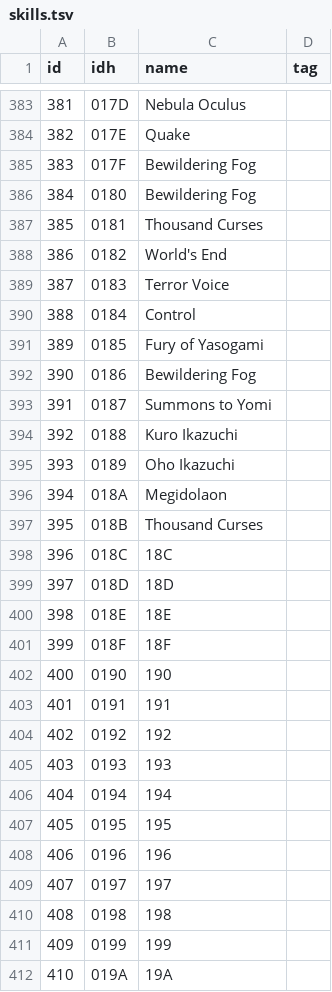
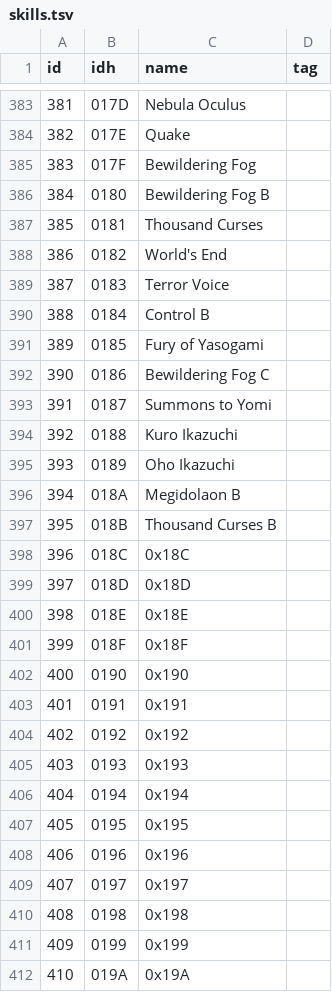
Before and after one commit to e7mi/P4GSaveEditor, a TSV file: crates/p4g-core/assets/data/skills.tsv, drawn as a sheet; only a part is shown, gaps mark what is left out; the diff covers the shown part only.

Commit message:
data: regenerate TSV tables from game resources and licensed sources
items/skills/social/chars/personas TSVs were byte-identical to zarroboogs/p4g-ct (no license). Rebuild them from data extracted from the game's own files (init_free.bin name tables, datMsg help categories, cmm.bin) plus licensed sources: aqiu384/megaten-fusion-tool (Unlicense) for persona stats/skills and vware/P4G-Save-Tool (MIT) for cross-checking. Update NOTICE and README data provenance.

```diff
--- a/crates/p4g-core/assets/data/skills.tsv
+++ b/crates/p4g-core/assets/data/skills.tsv
@@ -385,3 +385,3 @@ id	idh	name	tag
 383	017F	Bewildering Fog	
-384	0180	Bewildering Fog	
+384	0180	Bewildering Fog B	
 385	0181	Thousand Curses	
@@ -389,5 +389,5 @@ id	idh	name	tag
 387	0183	Terror Voice	
-388	0184	Control	
+388	0184	Control B	
 389	0185	Fury of Yasogami	
-390	0186	Bewildering Fog	
+390	0186	Bewildering Fog C	
 391	0187	Summons to Yomi	
@@ -395,18 +395,18 @@ id	idh	name	tag
 393	0189	Oho Ikazuchi	
-394	018A	Megidolaon	
-395	018B	Thousand Curses	
-396	018C	18C	
-397	018D	18D	
-398	018E	18E	
-399	018F	18F	
-400	0190	190	
-401	0191	191	
-402	0192	192	
-403	0193	193	
-404	0194	194	
-405	0195	195	
-406	0196	196	
-407	0197	197	
-408	0198	198	
-409	0199	199	
-410	019A	19A	
+394	018A	Megidolaon B	
+395	018B	Thousand Curses B	
+396	018C	0x18C	
+397	018D	0x18D	
+398	018E	0x18E	
+399	018F	0x18F	
+400	0190	0x190	
+401	0191	0x191	
+402	0192	0x192	
+403	0193	0x193	
+404	0194	0x194	
+405	0195	0x195	
+406	0196	0x196	
+407	0197	0x197	
+408	0198	0x198	
+409	0199	0x199	
+410	019A	0x19A	
```
Also changed, not shown: 137 edited cells elsewhere in this file, crates/p4g-core/assets/data/items.tsv, crates/p4g-core/assets/data/personas.tsv, 2 other files.
